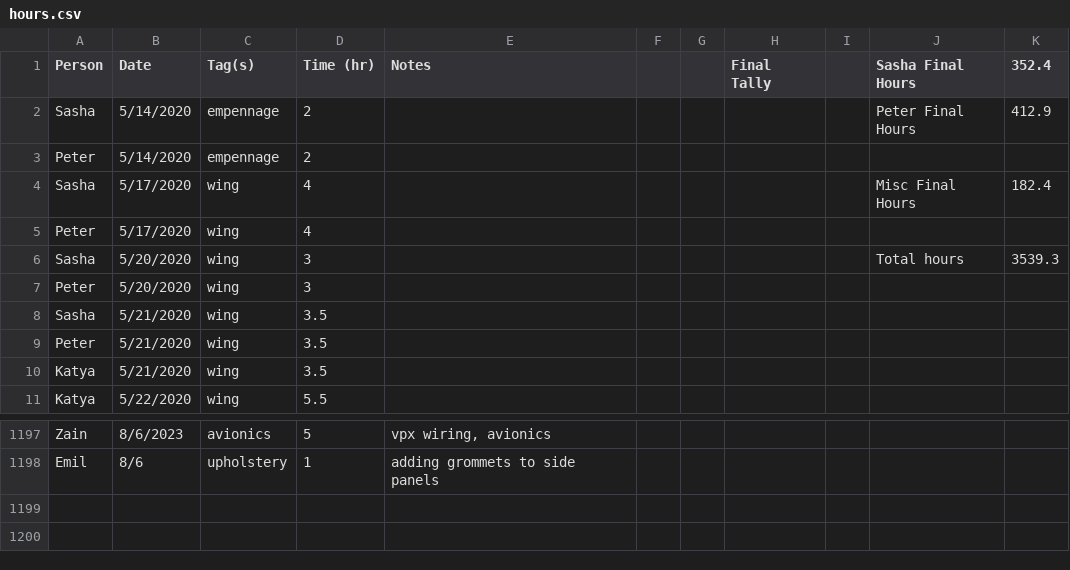
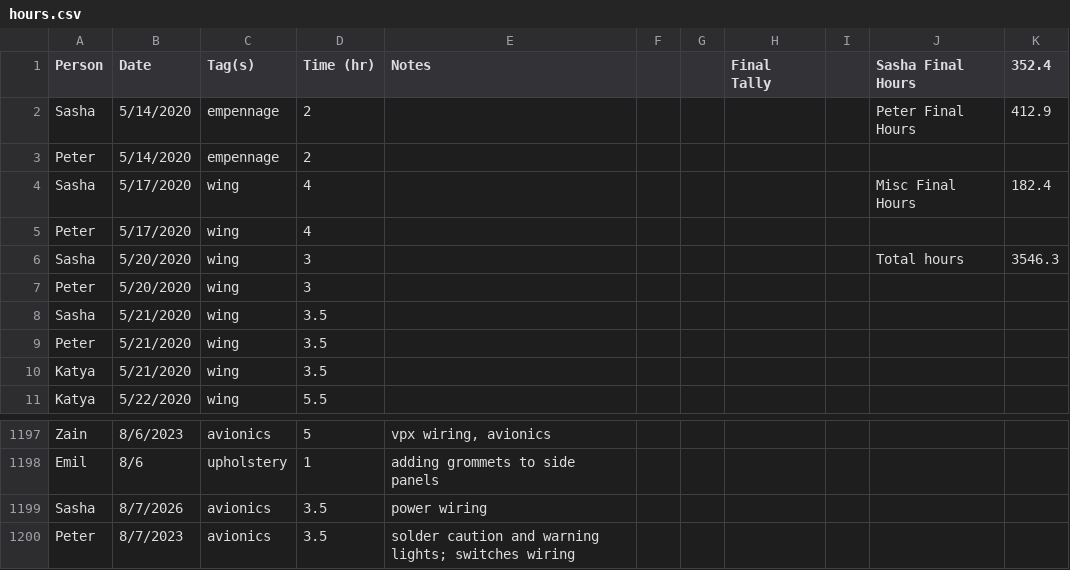
Before and after one commit to pzhokhov/pzhokhov.github.io, a CSV file: data/hours.csv, drawn as a sheet; only a part is shown, gaps mark what is left out.

```diff
--- a/data/hours.csv
+++ b/data/hours.csv
@@ -5,3 +5,3 @@ Sasha,5/17/2020,wing,4,,,,,,Misc Final Hours,182.4
 Peter,5/17/2020,wing,4,,,,,,,
-Sasha,5/20/2020,wing,3,,,,,,Total hours,3539.3
+Sasha,5/20/2020,wing,3,,,,,,Total hours,3546.3
 Peter,5/20/2020,wing,3,,,,,,,
@@ -1199 +1199,3 @@ Zain,8/6/2023,avionics,5,"vpx wiring, avionics",,,,,,
 Emil,8/6,upholstery ,1,adding grommets to side panels,,,,,,
+Sasha,8/7/2026,avionics ,3.5,power wiring,,,,,,
+Peter,8/7/2023,avionics ,3.5,solder caution and warning lights; switches wiring ,,,,,,
```
Also changed, not shown: 1 other file.
